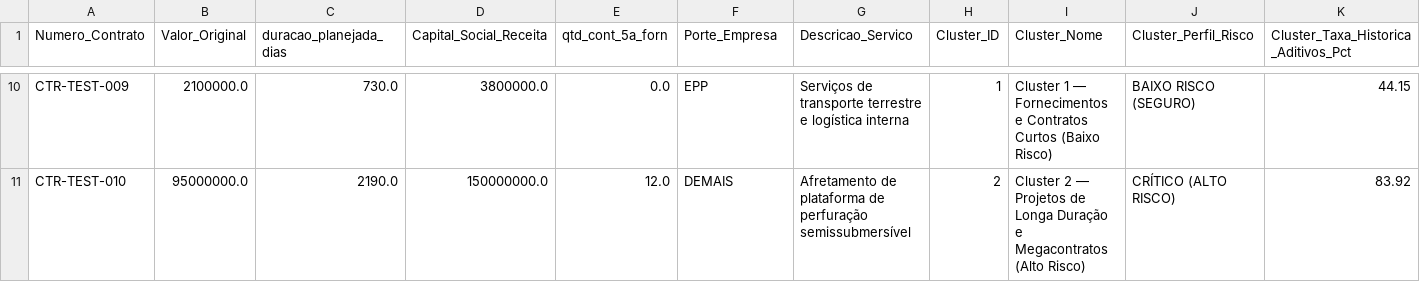
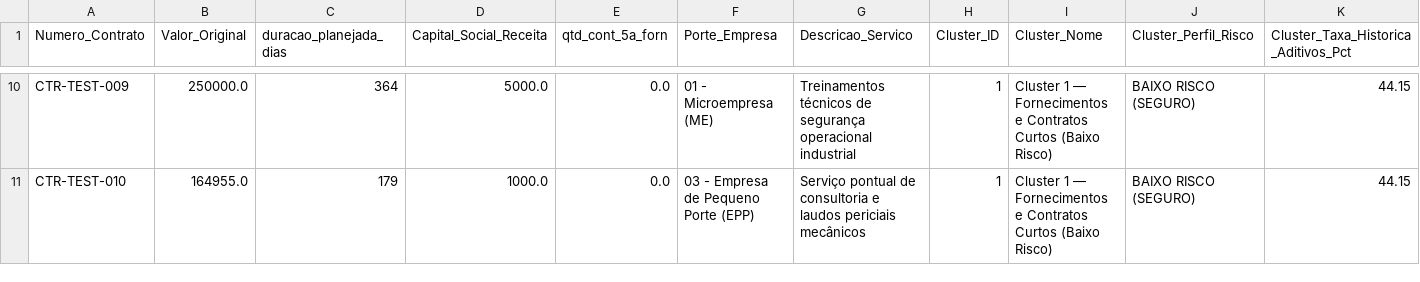
Before and after one commit to joseallangoncalves/trabalho_final_ufg_ml, a CSV file: dados/contratos_escorados_clusters.csv, drawn as a sheet; only a part is shown, gaps mark what is left out; the diff covers the shown part only; the diff names each change by its address in the sheet, - before the commit and + after, or states it on an @@ line.

```diff
--- a/dados/contratos_escorados_clusters.csv
+++ b/dados/contratos_escorados_clusters.csv
-B10 (Valor_Original): 2100000.0
+B10 (Valor_Original): 250000.0
-C10 (duracao_planejada_dias): 730.0
+C10 (duracao_planejada_dias): 364
-D10 (Capital_Social_Receita): 3800000.0
+D10 (Capital_Social_Receita): 5000.0
-F10 (Porte_Empresa): EPP
+F10 (Porte_Empresa): 01 - Microempresa (ME)
-G10 (Descricao_Servico): Serviços de transporte terrestre e logística interna
+G10 (Descricao_Servico): Treinamentos técnicos de segurança operacional industrial
-B11 (Valor_Original): 95000000.0
+B11 (Valor_Original): 164955.0
-C11 (duracao_planejada_dias): 2190.0
+C11 (duracao_planejada_dias): 179
-D11 (Capital_Social_Receita): 150000000.0
+D11 (Capital_Social_Receita): 1000.0
-E11 (qtd_cont_5a_forn): 12.0
+E11 (qtd_cont_5a_forn): 0.0
-F11 (Porte_Empresa): DEMAIS
+F11 (Porte_Empresa): 03 - Empresa de Pequeno Porte (EPP)
-G11 (Descricao_Servico): Afretamento de plataforma de perfuração semissubmersível
+G11 (Descricao_Servico): Serviço pontual de consultoria e laudos periciais mecânicos
-H11 (Cluster_ID): 2
+H11 (Cluster_ID): 1
-I11 (Cluster_Nome): Cluster 2 — Projetos de Longa Duração e Megacontratos (Alto Risco)
+I11 (Cluster_Nome): Cluster 1 — Fornecimentos e Contratos Curtos (Baixo Risco)
-J11 (Cluster_Perfil_Risco): CRÍTICO (ALTO RISCO)
+J11 (Cluster_Perfil_Risco): BAIXO RISCO (SEGURO)
-K11: 83.92
+K11: 44.15
```
Also changed, not shown: 76 edited cells elsewhere in this file, dados/amostra_contratos_cluster.csv, 17 other files.
